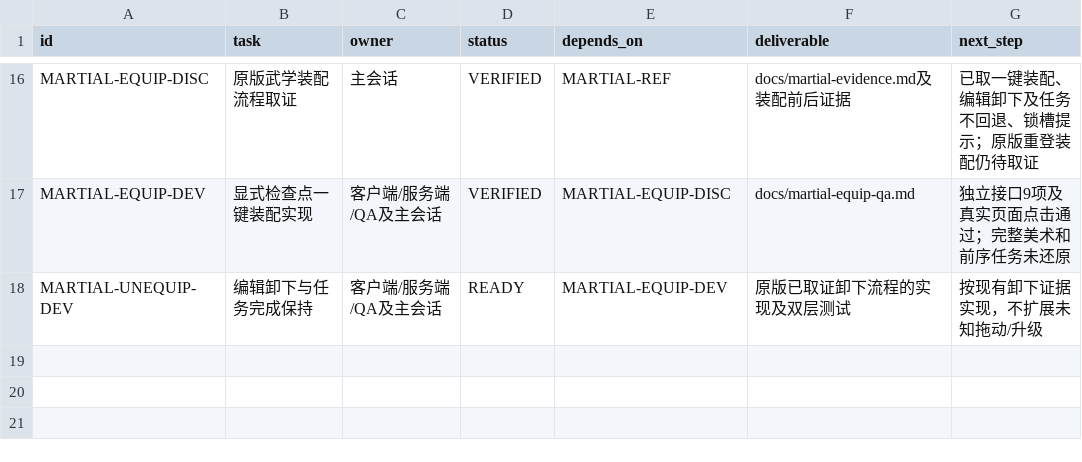
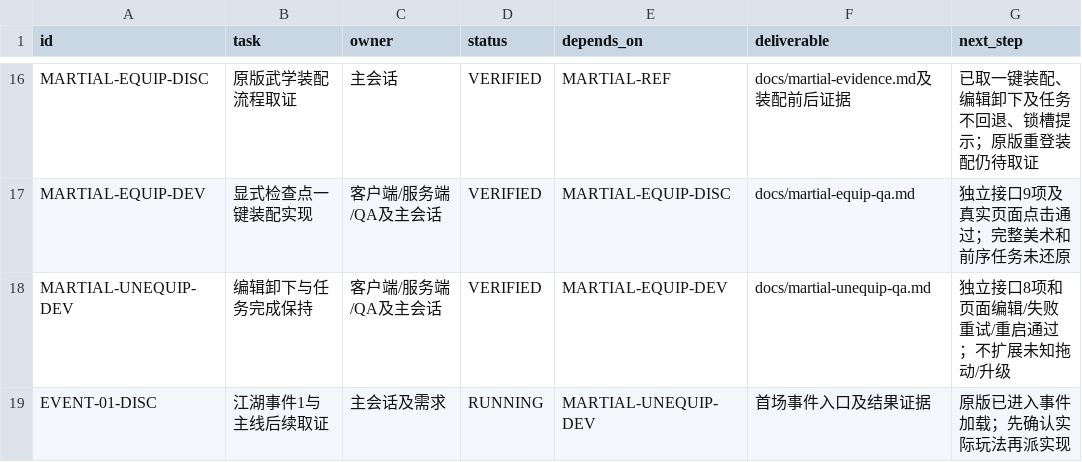
Before and after one commit to linGuangFeng/game-zizaijianghu, a CSV file: docs/task-board.csv, drawn as a sheet; only a part is shown, gaps mark what is left out.

Commit message:
Implement edit-mode unequip preserving completed task progress

```diff
--- a/docs/task-board.csv
+++ b/docs/task-board.csv
@@ -17,2 +17,3 @@
 "MARTIAL-EQUIP-DEV","显式检查点一键装配实现","客户端/服务端/QA及主会话","VERIFIED","MARTIAL-EQUIP-DISC","docs/martial-equip-qa.md","独立接口9项及真实页面点击通过；完整美术和前序任务未还原"
-"MARTIAL-UNEQUIP-DEV","编辑卸下与任务完成保持","客户端/服务端/QA及主会话","READY","MARTIAL-EQUIP-DEV","原版已取证卸下流程的实现及双层测试","按现有卸下证据实现，不扩展未知拖动/升级"
+"MARTIAL-UNEQUIP-DEV","编辑卸下与任务完成保持","客户端/服务端/QA及主会话","VERIFIED","MARTIAL-EQUIP-DEV","docs/martial-unequip-qa.md","独立接口8项和页面编辑/失败重试/重启通过；不扩展未知拖动/升级"
+"EVENT-01-DISC","江湖事件1与主线后续取证","主会话及需求","RUNNING","MARTIAL-UNEQUIP-DEV","首场事件入口及结果证据","原版已进入事件加载；先确认实际玩法再派实现"
```
Also changed, not shown: 15 other files.
